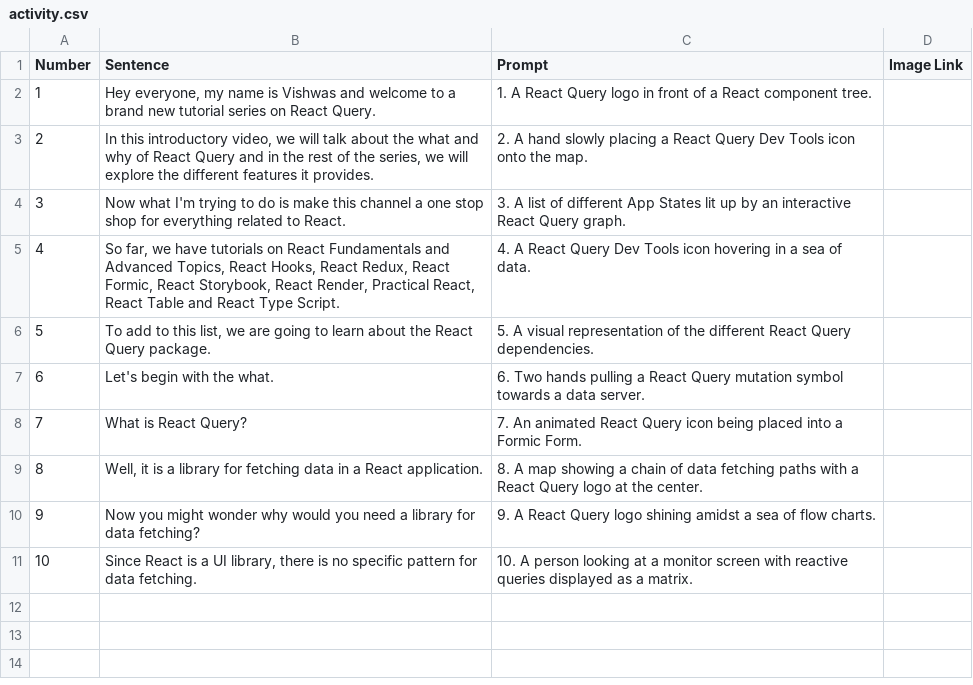
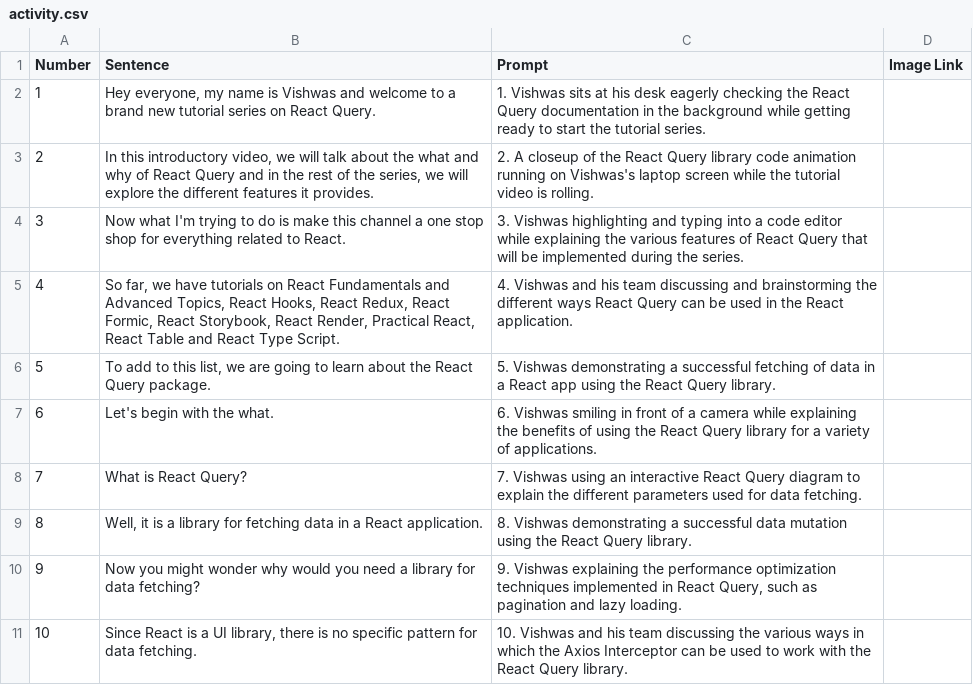
Before and after one commit to basitng/coogan-research, a CSV file: activity.csv, drawn as a sheet.

```diff
--- a/activity.csv
+++ b/activity.csv
@@ -1,11 +1,11 @@
 Number,Sentence,Prompt,Image Link
-1," Hey everyone, my name is Vishwas and welcome to a brand new tutorial series on React Query.",1. A React Query logo in front of a React component tree.
-2,"In this introductory video, we will talk about the what and why of React Query and in the rest of the series, we will explore the different features it provides.",2. A hand slowly placing a React Query Dev Tools icon onto the map.
-3,Now what I'm trying to do is make this channel a one stop shop for everything related to React.,3. A list of different App States lit up by an interactive React Query graph.
-4,"So far, we have tutorials on React Fundamentals and Advanced Topics, React Hooks, React Redux, React Formic, React Storybook, React Render, Practical React, React Table and React Type Script.",4. A React Query Dev Tools icon hovering in a sea of data.
-5,"To add to this list, we are going to learn about the React Query package.",5. A visual representation of the different React Query dependencies.
-6,Let's begin with the what.,6. Two hands pulling a React Query mutation symbol towards a data server.
-7,What is React Query?,7. An animated React Query icon being placed into a Formic Form.
-8,"Well, it is a library for fetching data in a React application.",8. A map showing a chain of data fetching paths with a React Query logo at the center.
-9,Now you might wonder why would you need a library for data fetching?,9. A React Query logo shining amidst a sea of flow charts.
-10,"Since React is a UI library, there is no specific pattern for data fetching.",10. A person looking at a monitor screen with reactive queries displayed as a matrix.
+1," Hey everyone, my name is Vishwas and welcome to a brand new tutorial series on React Query.",1. Vishwas sits at his desk eagerly checking the React Query documentation in the background while getting ready to start the tutorial series.
+2,"In this introductory video, we will talk about the what and why of React Query and in the rest of the series, we will explore the different features it provides.",2. A closeup of the React Query library code animation running on Vishwas's laptop screen while the tutorial video is rolling.
+3,Now what I'm trying to do is make this channel a one stop shop for everything related to React.,3. Vishwas highlighting and typing into a code editor while explaining the various features of React Query that will be implemented during the series.
+4,"So far, we have tutorials on React Fundamentals and Advanced Topics, React Hooks, React Redux, React Formic, React Storybook, React Render, Practical React, React Table and React Type Script.",4. Vishwas and his team discussing and brainstorming the different ways React Query can be used in the React application.
+5,"To add to this list, we are going to learn about the React Query package.",5. Vishwas demonstrating a successful fetching of data in a React app using the React Query library.
+6,Let's begin with the what.,6. Vishwas smiling in front of a camera while explaining the benefits of using the React Query library for a variety of applications.
+7,What is React Query?,7. Vishwas using an interactive React Query diagram to explain the different parameters used for data fetching.
+8,"Well, it is a library for fetching data in a React application.",8. Vishwas demonstrating a successful data mutation using the React Query library.
+9,Now you might wonder why would you need a library for data fetching?,"9. Vishwas explaining the performance optimization techniques implemented in React Query, such as pagination and lazy loading."
+10,"Since React is a UI library, there is no specific pattern for data fetching.",10. Vishwas and his team discussing the various ways in which the Axios Interceptor can be used to work with the React Query library.
```
Also changed, not shown: 1 other file.
